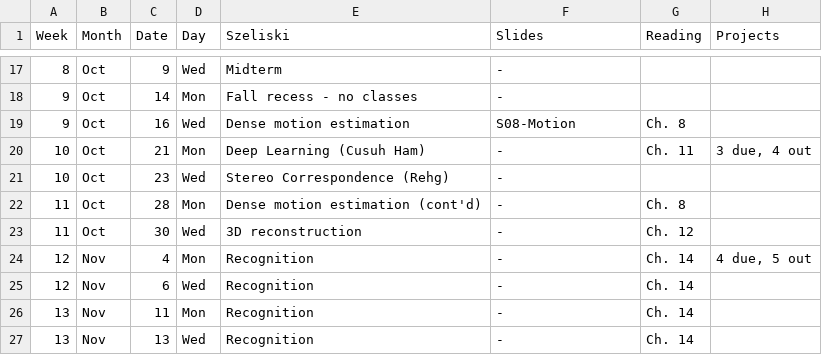
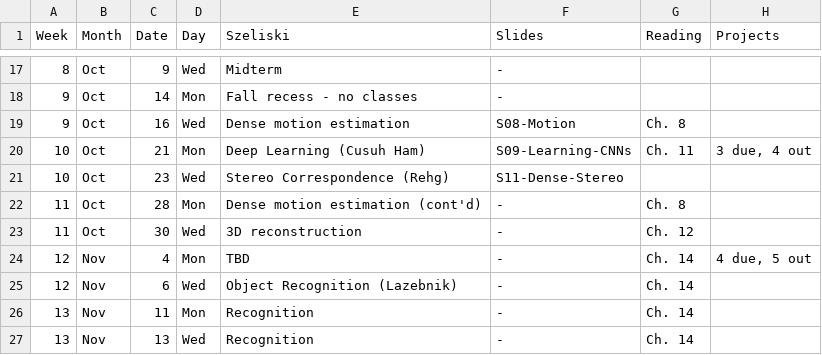
Before and after one commit to dellaert/19F-4476, a CSV file: _data/Schedule.csv, drawn as a sheet; only a part is shown, gaps mark what is left out.

Commit message:
Learning and Stereo lectures

```diff
--- a/_data/Schedule.csv
+++ b/_data/Schedule.csv
@@ -19,8 +19,8 @@
 9,Oct,16,Wed,Dense motion estimation,S08-Motion,Ch. 8,
-10,Oct,21,Mon,Deep Learning (Cusuh Ham),-,Ch. 11,"3 due, 4 out"
-10,Oct,23,Wed,Stereo Correspondence (Rehg),-,,
+10,Oct,21,Mon,Deep Learning (Cusuh Ham),S09-Learning-CNNs,Ch. 11,"3 due, 4 out"
+10,Oct,23,Wed,Stereo Correspondence (Rehg),S11-Dense-Stereo,,
 11,Oct,28,Mon,Dense motion estimation (cont'd),-,Ch. 8,
 11,Oct,30,Wed,3D reconstruction,-,Ch. 12,
-12,Nov,4,Mon,Recognition,-,Ch. 14,"4 due, 5 out"
-12,Nov,6,Wed,Recognition,-,Ch. 14,
+12,Nov,4,Mon,TBD,-,Ch. 14,"4 due, 5 out"
+12,Nov,6,Wed,Object Recognition (Lazebnik),-,Ch. 14,
 13,Nov,11,Mon,Recognition,-,Ch. 14,
```
Also changed, not shown: 4 other files.
